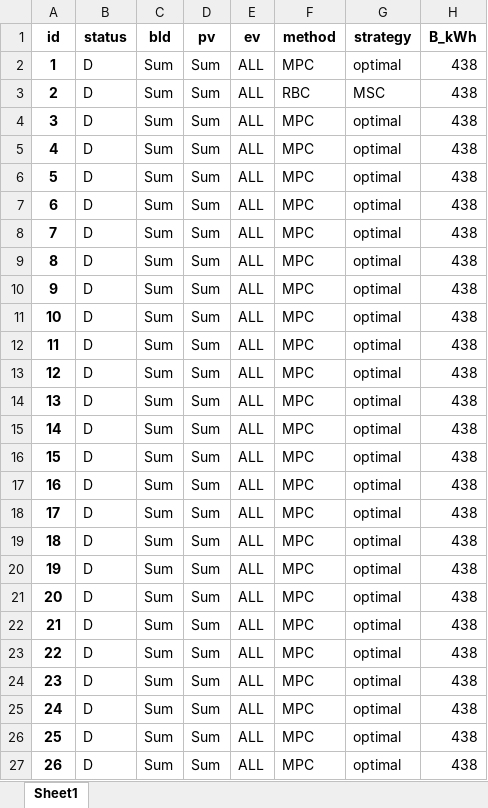
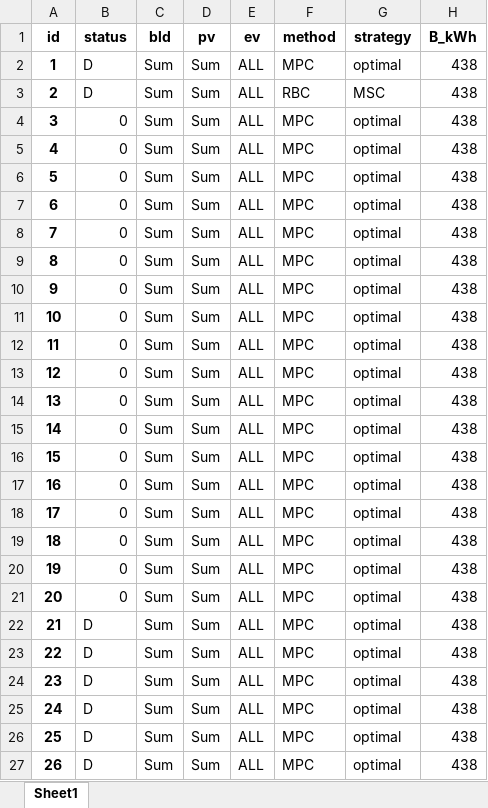
Before and after one commit to AarenLee07/Microgrid-Optimizer, an Excel workbook: output/experiments/thesis_value_of_information/ununiform-hour/6h-bat-Jul-disturbance-type.xlsx, sheet Sheet1, drawn as a sheet; only a part is shown; values as stored, in another font and other column widths than the file's, no borders; the diff covers the shown part only; the diff names each change by its address in the sheet, - before the commit and + after, or states it on an @@ line.

```diff
--- a/output/experiments/thesis_value_of_information/ununiform-hour/6h-bat-Jul-disturbance-type.xlsx (sheet Sheet1)
+++ b/output/experiments/thesis_value_of_information/ununiform-hour/6h-bat-Jul-disturbance-type.xlsx (sheet Sheet1)
-B4:B21 (status): D
+B4:B21 (status): 0
```
Also changed, not shown: 36 edited cells elsewhere in this sheet, output/experiments/thesis_value_of_information/uniform-hour/6h-bat-Apr-disturbance-type.xlsx, output/experiments/thesis_value_of_information/uniform-hour/6h-bat-May-disturbance-type.xlsx, 45 other files.
